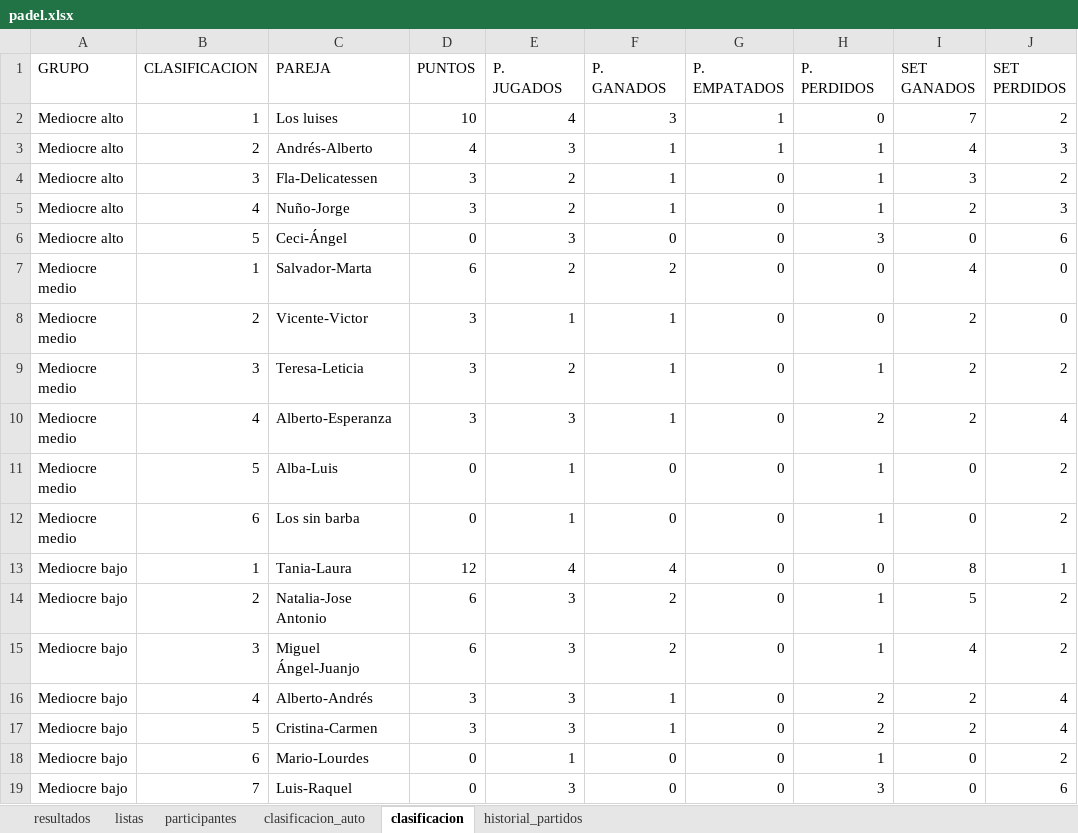
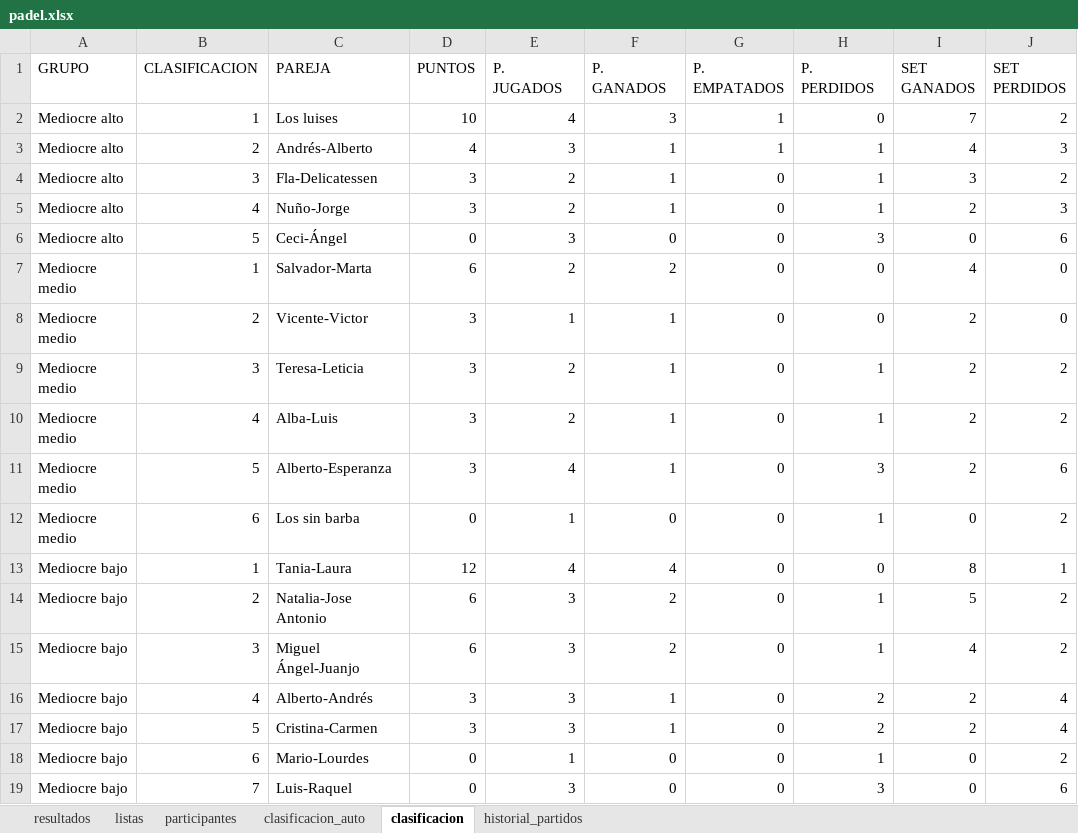
Before and after one commit to lcalle268/campeonato-padel, an Excel workbook: padel.xlsx, sheet clasificacion, drawn as a sheet; values as stored, in another font and other column widths than the file's, no borders; removed rows and columns are numbered as before the commit, all else as after; the diff names each change by its address in the sheet, - before the commit and + after, or states it on an @@ line.

```diff
--- a/padel.xlsx (sheet clasificacion)
+++ b/padel.xlsx (sheet clasificacion)
+row 10: Mediocre medio | 4 | Alba-Luis | 3 | 2 | 1 | 0 | 1 | 2 | 2
-B11 (CLASIFICACION): 4
+B11 (CLASIFICACION): 5
-E11 (P. JUGADOS): 3
+E11 (P. JUGADOS): 4
-H11 (P. PERDIDOS): 2
+H11 (P. PERDIDOS): 3
-J11 (SET PERDIDOS): 4
+J11 (SET PERDIDOS): 6
-row 11: Mediocre medio | 5 | Alba-Luis | 0 | 1 | 0 | 0 | 1 | 0 | 2
```
Also changed, not shown: sheet historial_partidos, sheet clasificacion_auto, sheet resultados.
